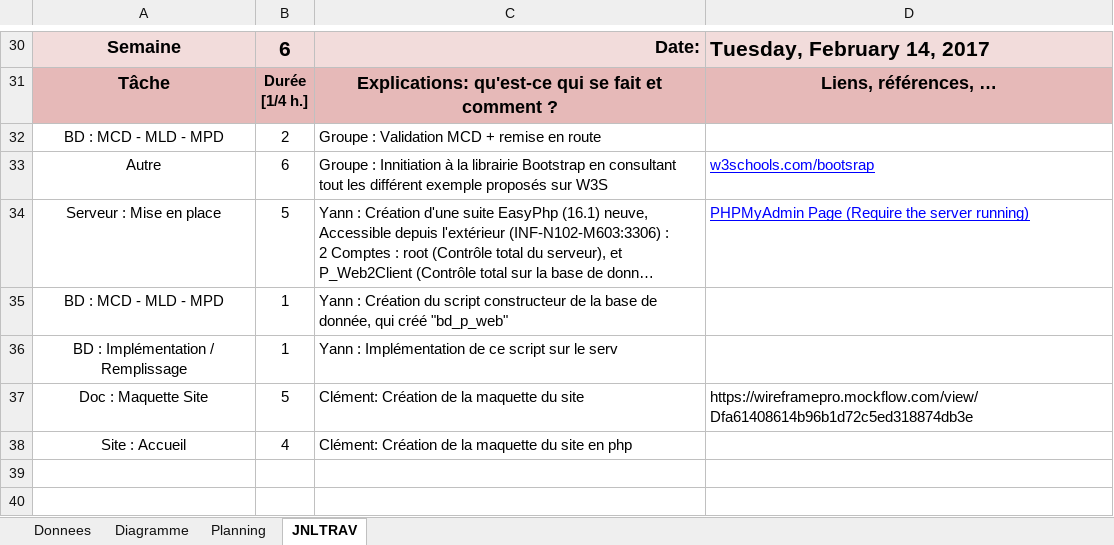
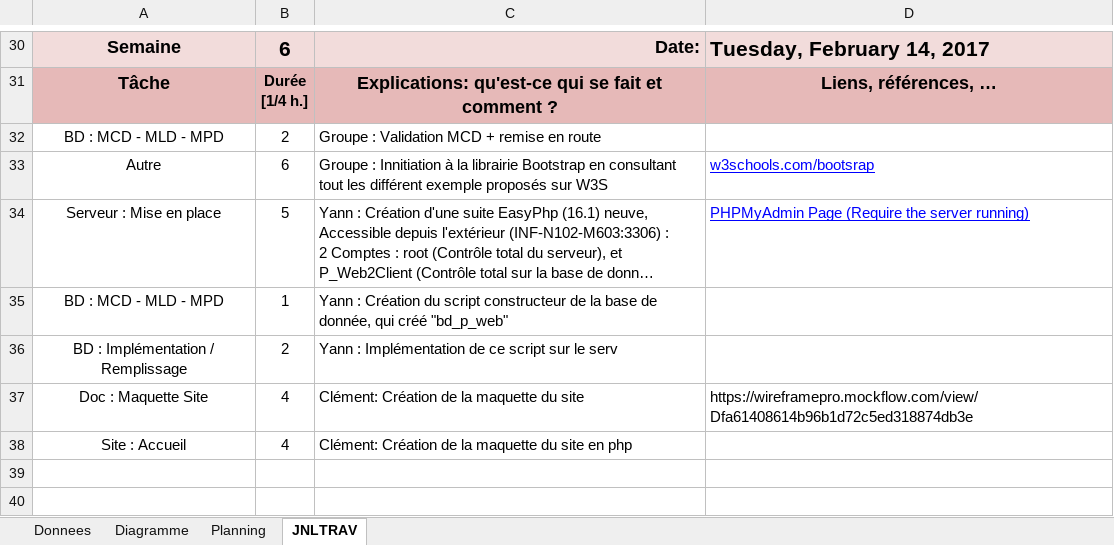
Before and after one commit to Pistou2/P_Web, an Excel workbook: Doc/JDT-merkya-dieperincl.xlsm, sheet JNLTRAV, drawn as a sheet; only a part is shown, gaps mark what is left out; long unchanged cells end in …; values as stored, in another font and other column widths than the file's, no borders; charts and pictures not drawn; the diff names each change by its address in the sheet, - before the commit and + after, or states it on an @@ line.

```diff
--- a/Doc/JDT-merkya-dieperincl.xlsm (sheet JNLTRAV)
+++ b/Doc/JDT-merkya-dieperincl.xlsm (sheet JNLTRAV)
-B36: 1
+B36: 2
-B37: 5
+B37: 4
```
Also changed, not shown: charts or pictures, 4 other files.
